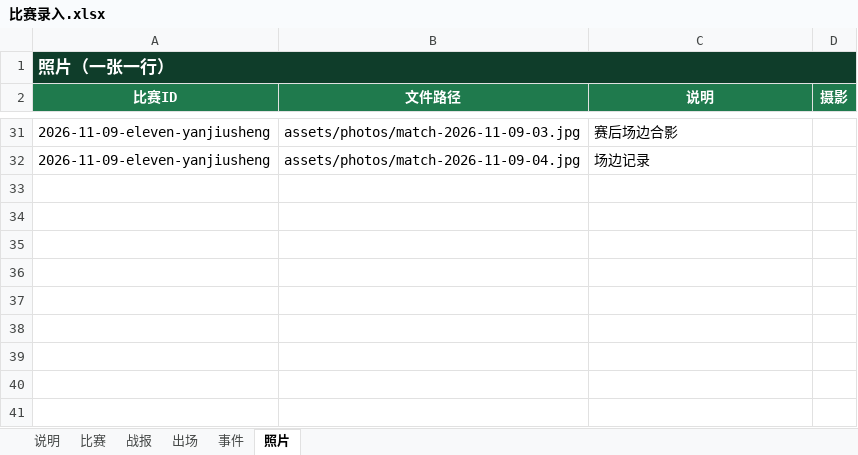
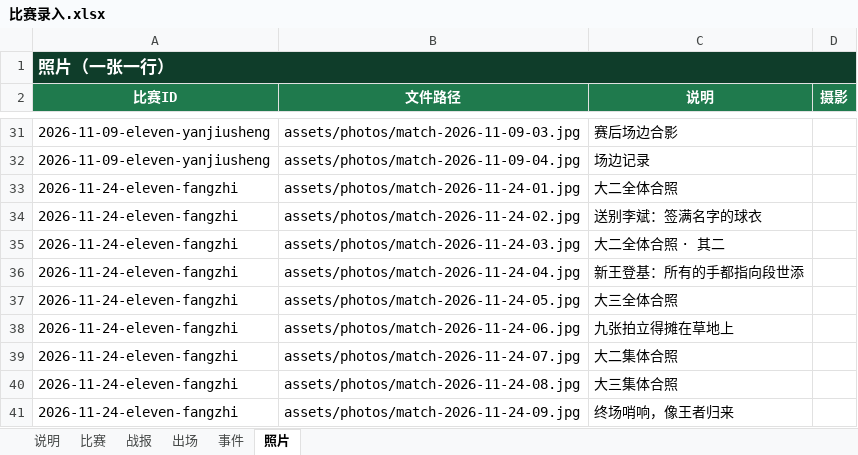
Before and after one commit to weiyanluo06-png/sk_football, an Excel workbook: data/比赛录入.xlsx, sheet 照片, drawn as a sheet; only a part is shown, gaps mark what is left out; values as stored, in another font and other column widths than the file's, no borders; the diff names each change by its address in the sheet, - before the commit and + after, or states it on an @@ line.

Commit message:
录入 2026-11-24 8:2 胜纺织，第五名收官
- 新增比赛 2026-11-24-eleven-fangzhi：第五名争夺战，8:2 胜纺织学院，4-4-2，全场 70 分钟
- 首发 11 人、5 次换人（35 两换、60 三换）、8 个进球（精确到秒，含助攻）、9 张现场照片
- 段世添五子登科（赛季 7 球）、吴宇泽帽子戏法（赛季 9 球）；全队 6 胜 0 平 10 负，进 28 失 37
- 赛事状态改为已结束；发布公告「8:2 大胜纺织，生康以第五名收官」
- match-records 测试期望值同步更新；rule.md 快照更新

```diff
--- a/data/比赛录入.xlsx (sheet 照片)
+++ b/data/比赛录入.xlsx (sheet 照片)
+row 33: 2026-11-24-eleven-fangzhi | assets/photos/match-2026-11-24-01.jpg | 大二全体合照
+row 34: 2026-11-24-eleven-fangzhi | assets/photos/match-2026-11-24-02.jpg | 送别李斌：签满名字的球衣
+row 35: 2026-11-24-eleven-fangzhi | assets/photos/match-2026-11-24-03.jpg | 大二全体合照 · 其二
+row 36: 2026-11-24-eleven-fangzhi | assets/photos/match-2026-11-24-04.jpg | 新王登基：所有的手都指向段世添
+row 37: 2026-11-24-eleven-fangzhi | assets/photos/match-2026-11-24-05.jpg | 大三全体合照
+row 38: 2026-11-24-eleven-fangzhi | assets/photos/match-2026-11-24-06.jpg | 九张拍立得摊在草地上
+row 39: 2026-11-24-eleven-fangzhi | assets/photos/match-2026-11-24-07.jpg | 大二集体合照
+row 40: 2026-11-24-eleven-fangzhi | assets/photos/match-2026-11-24-08.jpg | 大三集体合照
+row 41: 2026-11-24-eleven-fangzhi | assets/photos/match-2026-11-24-09.jpg | 终场哨响，像王者归来
```
Also changed, not shown: sheet 出场, sheet 事件, sheet 比赛, sheet 战报, data/生康足球队数据源.xlsx, 16 other files.
